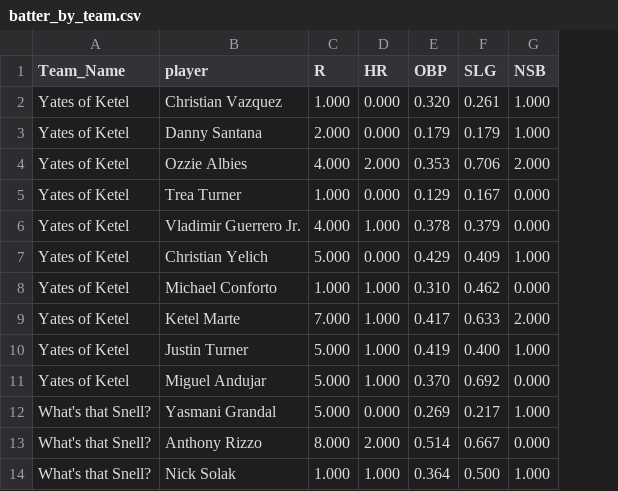
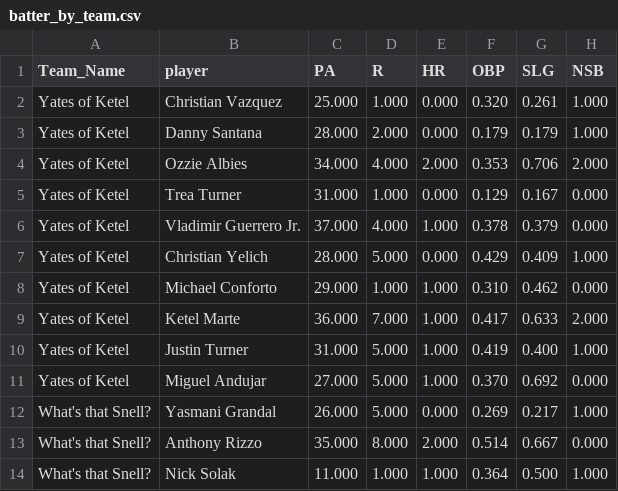
Before and after one commit to far-from-normal/far-from-normal.github.io, a CSV file: batter_by_team.csv, drawn as a sheet; only a part is shown; the diff names each change by its address in the sheet, - before the commit and + after, or states it on an @@ line.

```diff
--- a/batter_by_team.csv
+++ b/batter_by_team.csv
+column C (PA), rows 2-14: 25.000 | 28.000 | 34.000 | 31.000 | 37.000 | 28.000 | 29.000 | 36.000 | 31.000 | 27.000 | 26.000 | 35.000 | 11.000
```
Also changed, not shown: pitcher_by_team.csv, 3 other files.
